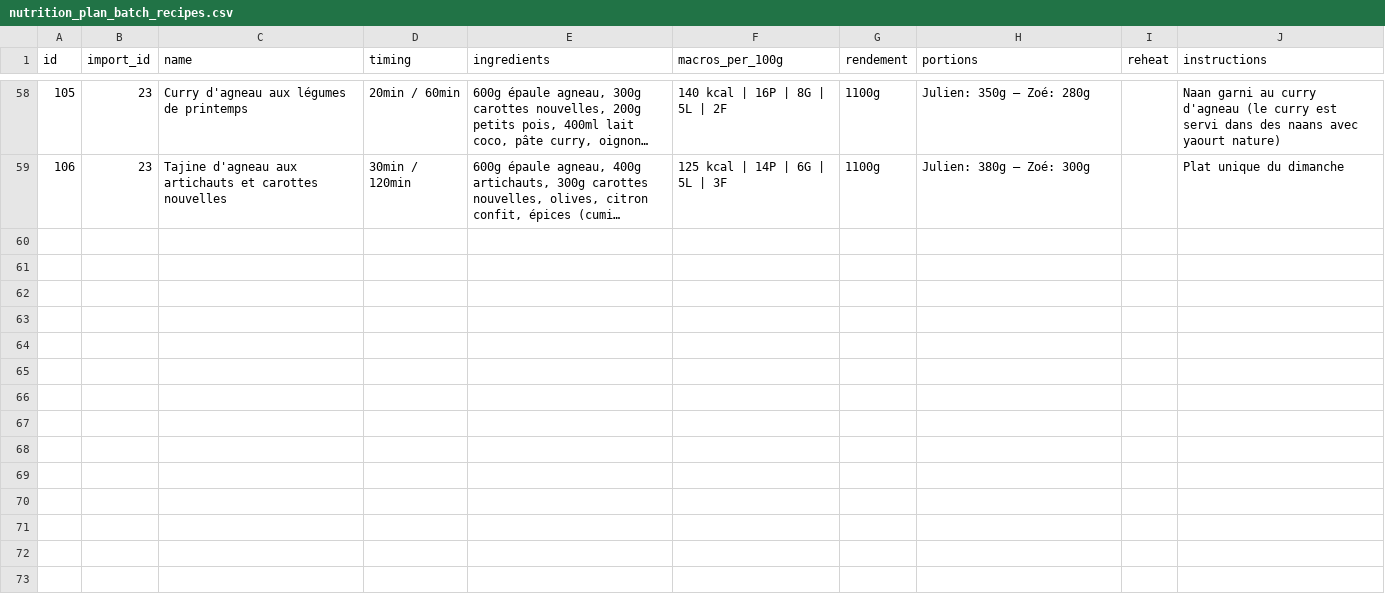
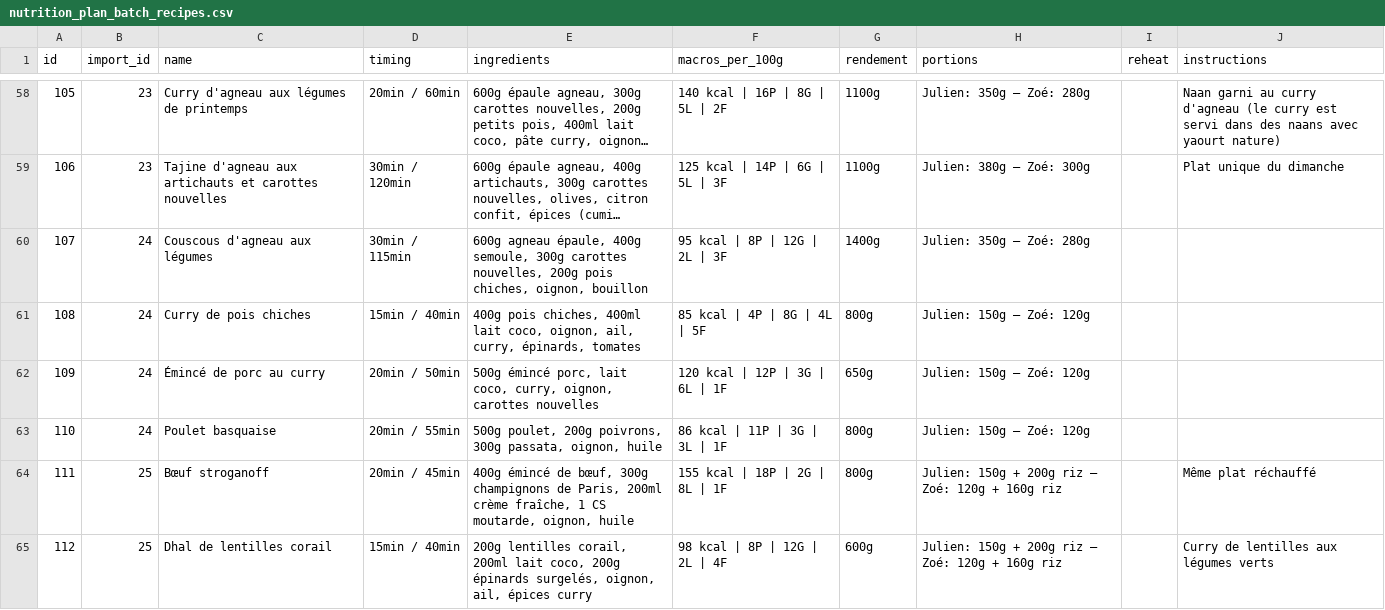
Before and after one commit to MiyasaKi09/garde-manger-app, a CSV file: supabase/exports/latest/csv/nutrition_plan_batch_recipes.csv, drawn as a sheet; only a part is shown, gaps mark what is left out; long unchanged cells end in …; the diff names each change by its address in the sheet, - before the commit and + after, or states it on an @@ line.

```diff
--- a/supabase/exports/latest/csv/nutrition_plan_batch_recipes.csv
+++ b/supabase/exports/latest/csv/nutrition_plan_batch_recipes.csv
+row 60: 107 | 24 | Couscous d'agneau aux légumes | 30min / 115min | 600g agneau épaule, 400g semoule, 300g carottes nouvelles, 200g pois chiches, oignon, bouillon | 95 kcal | 8P | 12G | 2L | 3F | 1400g | Julien: 350g — Zoé: 280g
+row 61: 108 | 24 | Curry de pois chiches | 15min / 40min | 400g pois chiches, 400ml lait coco, oignon, ail, curry, épinards, tomates | 85 kcal | 4P | 8G | 4L | 5F | 800g | Julien: 150g — Zoé: 120g
+row 62: 109 | 24 | Émincé de porc au curry | 20min / 50min | 500g émincé porc, lait coco, curry, oignon, carottes nouvelles | 120 kcal | 12P | 3G | 6L | 1F | 650g | Julien: 150g — Zoé: 120g
+row 63: 110 | 24 | Poulet basquaise | 20min / 55min | 500g poulet, 200g poivrons, 300g passata, oignon, huile | 86 kcal | 11P | 3G | 3L | 1F | 800g | Julien: 150g — Zoé: 120g
+row 64: 111 | 25 | Bœuf stroganoff | 20min / 45min | 400g émincé de bœuf, 300g champignons de Paris, 200ml crème fraîche, 1 CS moutarde, oignon, huile | 155 kcal | 18P | 2G | 8L | 1F | 800g | Julien: 150g + 200g riz — Zoé: 120g + 160g riz |  | Même plat réchauffé
+row 65: 112 | 25 | Dhal de lentilles corail | 15min / 40min | 200g lentilles corail, 200ml lait coco, 200g épinards surgelés, oignon, ail, épices curry | 98 kcal | 8P | 12G | 2L | 4F | 600g | Julien: 150g + 200g riz — Zoé: 120g + 160g riz |  | Curry de lentilles aux légumes verts
```
Also changed, not shown: supabase/exports/latest/csv/nutrition_plan_daily_totals.csv, 7 other files.
